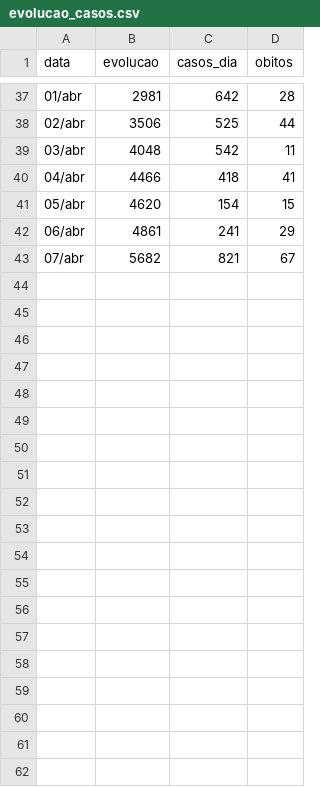
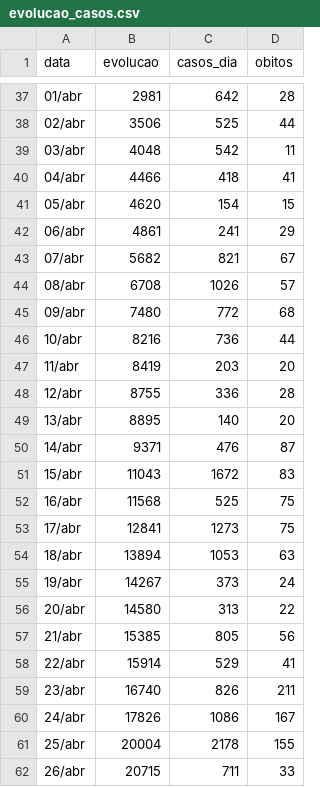
Before and after one commit to wilsonjr/wilsonjr.github.io, a CSV file: coronavirus/data/evolucao_casos.csv, drawn as a sheet; only a part is shown, gaps mark what is left out; the diff covers the shown part only.

```diff
--- a/coronavirus/data/evolucao_casos.csv
+++ b/coronavirus/data/evolucao_casos.csv
@@ -43 +43,20 @@ data,evolucao,casos_dia,obitos
 07/abr,5682,821,67
+08/abr,6708,1026,57
+09/abr,7480,772,68
+10/abr,8216,736,44
+11/abr,8419,203,20
+12/abr,8755,336,28
+13/abr,8895,140,20
+14/abr,9371,476,87
+15/abr,11043,1672,83
+16/abr,11568,525,75
+17/abr,12841,1273,75
+18/abr,13894,1053,63
+19/abr,14267,373,24
+20/abr,14580,313,22
+21/abr,15385,805,56
+22/abr,15914,529,41
+23/abr,16740,826,211
+24/abr,17826,1086,167
+25/abr,20004,2178,155
+26/abr,20715,711,33
```
Also changed, not shown: 20 added rows elsewhere in this file, 51 other files.
